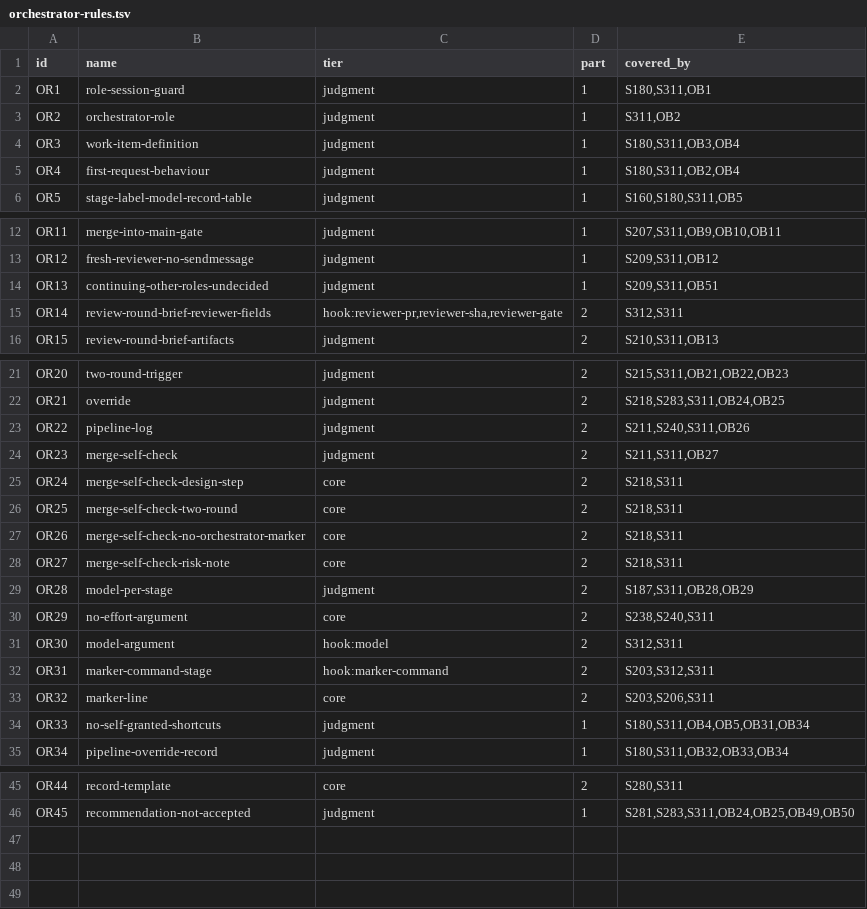
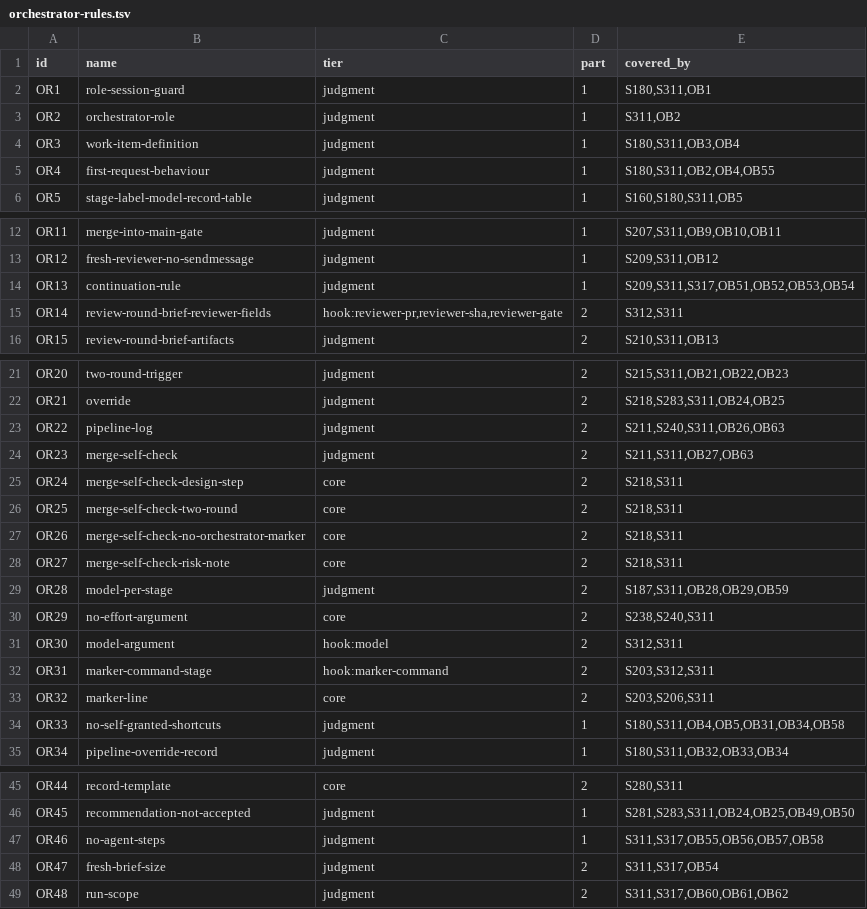
Before and after one commit to TiesL/spec-driven-guardrails, a TSV file: skills/role-contracts/orchestrator-rules.tsv, drawn as a sheet; only a part is shown, gaps mark what is left out.

Commit message:
Add dispatch-economy rules OR46-OR48 and amend OR4, OR13, OR22, OR23, OR28, OR33 (#532)

```diff
--- a/skills/role-contracts/orchestrator-rules.tsv
+++ b/skills/role-contracts/orchestrator-rules.tsv
@@ -4,3 +4,3 @@ OR2	orchestrator-role	judgment	1	S311,OB2
 OR3	work-item-definition	judgment	1	S180,S311,OB3,OB4
-OR4	first-request-behaviour	judgment	1	S180,S311,OB2,OB4
+OR4	first-request-behaviour	judgment	1	S180,S311,OB2,OB4,OB55
 OR5	stage-label-model-record-table	judgment	1	S160,S180,S311,OB5
@@ -13,3 +13,3 @@ OR11	merge-into-main-gate	judgment	1	S207,S311,OB9,OB10,OB11
 OR12	fresh-reviewer-no-sendmessage	judgment	1	S209,S311,OB12
-OR13	continuing-other-roles-undecided	judgment	1	S209,S311,OB51
+OR13	continuation-rule	judgment	1	S209,S311,S317,OB51,OB52,OB53,OB54
 OR14	review-round-brief-reviewer-fields	hook:reviewer-pr,reviewer-sha,reviewer-gate	2	S312,S311
@@ -22,4 +22,4 @@ OR20	two-round-trigger	judgment	2	S215,S311,OB21,OB22,OB23
 OR21	override	judgment	2	S218,S283,S311,OB24,OB25
-OR22	pipeline-log	judgment	2	S211,S240,S311,OB26
-OR23	merge-self-check	judgment	2	S211,S311,OB27
+OR22	pipeline-log	judgment	2	S211,S240,S311,OB26,OB63
+OR23	merge-self-check	judgment	2	S211,S311,OB27,OB63
 OR24	merge-self-check-design-step	core	2	S218,S311
@@ -28,3 +28,3 @@ OR26	merge-self-check-no-orchestrator-marker	core	2	S218,S311
 OR27	merge-self-check-risk-note	core	2	S218,S311
-OR28	model-per-stage	judgment	2	S187,S311,OB28,OB29
+OR28	model-per-stage	judgment	2	S187,S311,OB28,OB29,OB59
 OR29	no-effort-argument	core	2	S238,S240,S311
@@ -33,3 +33,3 @@ OR31	marker-command-stage	hook:marker-command	2	S203,S312,S311
 OR32	marker-line	core	2	S203,S206,S311
-OR33	no-self-granted-shortcuts	judgment	1	S180,S311,OB4,OB5,OB31,OB34
+OR33	no-self-granted-shortcuts	judgment	1	S180,S311,OB4,OB5,OB31,OB34,OB58
 OR34	pipeline-override-record	judgment	1	S180,S311,OB32,OB33,OB34
@@ -46 +46,4 @@ OR44	record-template	core	2	S280,S311
 OR45	recommendation-not-accepted	judgment	1	S281,S283,S311,OB24,OB25,OB49,OB50
+OR46	no-agent-steps	judgment	1	S311,S317,OB55,OB56,OB57,OB58
+OR47	fresh-brief-size	judgment	2	S311,S317,OB54
+OR48	run-scope	judgment	2	S311,S317,OB60,OB61,OB62
```
Also changed, not shown: 6 other files.
